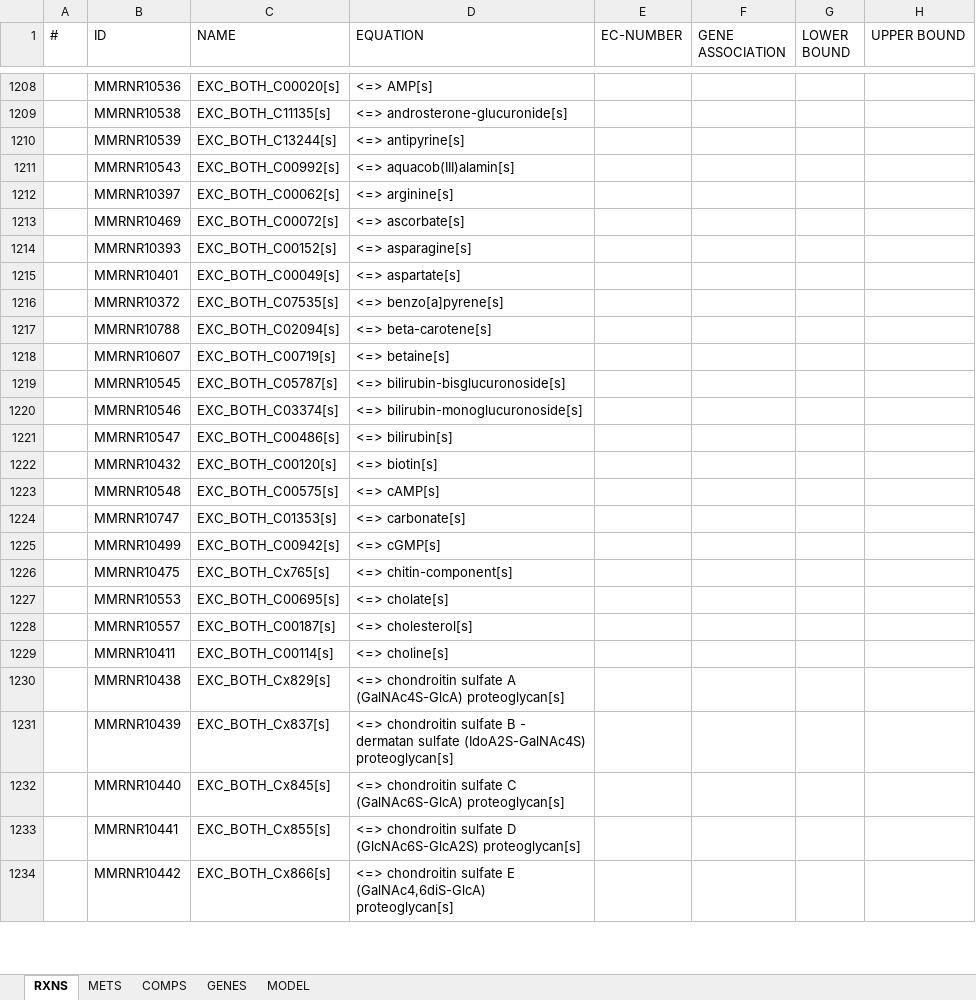
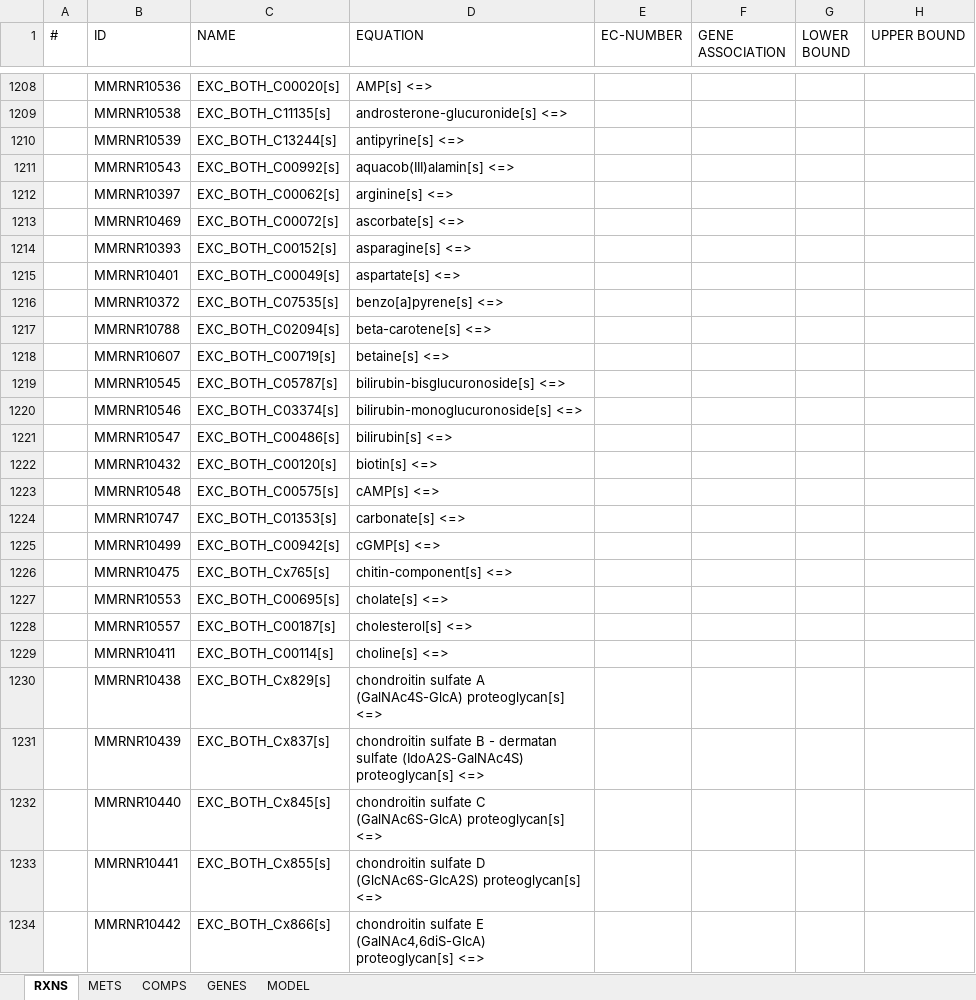
Before and after one commit to FrederickClasen/MMRNHep, an Excel workbook: model/MMRNHep/MMRNHep.xlsx, sheet RXNS, drawn as a sheet; only a part is shown, gaps mark what is left out; values as stored, in another font and other column widths than the file's, no borders; the diff covers the shown part only; the diff names each change by its address in the sheet, - before the commit and + after, or states it on an @@ line.

```diff
--- a/model/MMRNHep/MMRNHep.xlsx (sheet RXNS)
+++ b/model/MMRNHep/MMRNHep.xlsx (sheet RXNS)
-D1208 (EQUATION): <=> AMP[s]
+D1208 (EQUATION): AMP[s] <=>
-D1209 (EQUATION): <=> androsterone-glucuronide[s]
+D1209 (EQUATION): androsterone-glucuronide[s] <=>
-D1210 (EQUATION): <=> antipyrine[s]
+D1210 (EQUATION): antipyrine[s] <=>
-D1211 (EQUATION): <=> aquacob(III)alamin[s]
+D1211 (EQUATION): aquacob(III)alamin[s] <=>
-D1212 (EQUATION): <=> arginine[s]
+D1212 (EQUATION): arginine[s] <=>
-D1213 (EQUATION): <=> ascorbate[s]
+D1213 (EQUATION): ascorbate[s] <=>
-D1214 (EQUATION): <=> asparagine[s]
+D1214 (EQUATION): asparagine[s] <=>
-D1215 (EQUATION): <=> aspartate[s]
+D1215 (EQUATION): aspartate[s] <=>
-D1216 (EQUATION): <=> benzo[a]pyrene[s]
+D1216 (EQUATION): benzo[a]pyrene[s] <=>
-D1217 (EQUATION): <=> beta-carotene[s]
+D1217 (EQUATION): beta-carotene[s] <=>
-D1218 (EQUATION): <=> betaine[s]
+D1218 (EQUATION): betaine[s] <=>
-D1219 (EQUATION): <=> bilirubin-bisglucuronoside[s]
+D1219 (EQUATION): bilirubin-bisglucuronoside[s] <=>
-D1220 (EQUATION): <=> bilirubin-monoglucuronoside[s]
+D1220 (EQUATION): bilirubin-monoglucuronoside[s] <=>
-D1221 (EQUATION): <=> bilirubin[s]
+D1221 (EQUATION): bilirubin[s] <=>
-D1222 (EQUATION): <=> biotin[s]
+D1222 (EQUATION): biotin[s] <=>
-D1223 (EQUATION): <=> cAMP[s]
+D1223 (EQUATION): cAMP[s] <=>
-D1224 (EQUATION): <=> carbonate[s]
+D1224 (EQUATION): carbonate[s] <=>
-D1225 (EQUATION): <=> cGMP[s]
+D1225 (EQUATION): cGMP[s] <=>
-D1226 (EQUATION): <=> chitin-component[s]
+D1226 (EQUATION): chitin-component[s] <=>
-D1227 (EQUATION): <=> cholate[s]
+D1227 (EQUATION): cholate[s] <=>
-D1228 (EQUATION): <=> cholesterol[s]
+D1228 (EQUATION): cholesterol[s] <=>
-D1229 (EQUATION): <=> choline[s]
+D1229 (EQUATION): choline[s] <=>
-D1230 (EQUATION): <=> chondroitin sulfate A (GalNAc4S-GlcA) proteoglycan[s]
+D1230 (EQUATION): chondroitin sulfate A (GalNAc4S-GlcA) proteoglycan[s] <=>
-D1231 (EQUATION): <=> chondroitin sulfate B - dermatan sulfate (IdoA2S-GalNAc4S) proteoglycan[s]
+D1231 (EQUATION): chondroitin sulfate B - dermatan sulfate (IdoA2S-GalNAc4S) proteoglycan[s] <=>
-D1232 (EQUATION): <=> chondroitin sulfate C (GalNAc6S-GlcA) proteoglycan[s]
+D1232 (EQUATION): chondroitin sulfate C (GalNAc6S-GlcA) proteoglycan[s] <=>
-D1233 (EQUATION): <=> chondroitin sulfate D (GlcNAc6S-GlcA2S) proteoglycan[s]
+D1233 (EQUATION): chondroitin sulfate D (GlcNAc6S-GlcA2S) proteoglycan[s] <=>
-D1234 (EQUATION): <=> chondroitin sulfate E (GalNAc4,6diS-GlcA) proteoglycan[s]
+D1234 (EQUATION): chondroitin sulfate E (GalNAc4,6diS-GlcA) proteoglycan[s] <=>
```
Also changed, not shown: 255 edited cells elsewhere in this sheet, model/MMRNHep/CD/MMRNHep-CD.xlsx, 6 other files.
